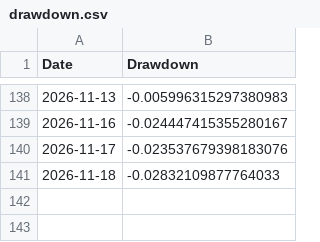
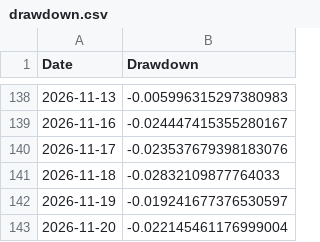
Before and after one commit to amitchoksi7747-debug/momentum-dashboard, a CSV file: data/processed/strategies/S3/drawdown.csv, drawn as a sheet; only a part is shown, gaps mark what is left out; the diff names each change by its address in the sheet, - before the commit and + after, or states it on an @@ line.

Commit message:
data: momentum rebuild 2026-11-20 11:00 UTC

```diff
--- a/data/processed/strategies/S3/drawdown.csv
+++ b/data/processed/strategies/S3/drawdown.csv
+row 142: 2026-11-19 | -0.019241677376530597
+row 143: 2026-11-20 | -0.022145461176999004
```
Also changed, not shown: data/processed/strategies/S1/drawdown.csv, data/processed/strategies/S2/drawdown.csv, 22 other files.
